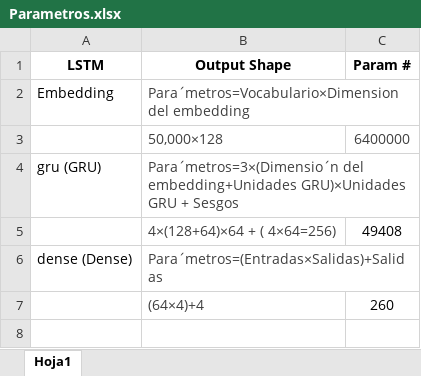
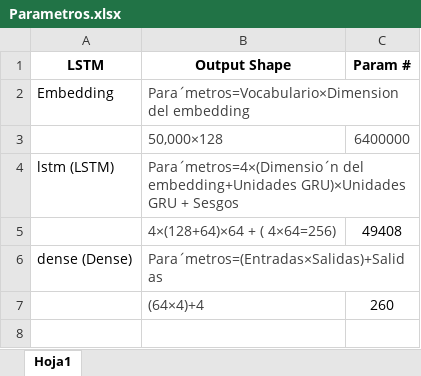
Before and after one commit to Jcortizba10/Proyecto_ProDatos_Sec, an Excel workbook: Parametros.xlsx, sheet Hoja1, drawn as a sheet; only a part is shown; values as stored, in another font and other column widths than the file's, no borders; removed rows and columns are numbered as before the commit, all else as after; the diff names each change by its address in the sheet, - before the commit and + after, or states it on an @@ line.

Commit message:
Proyecto de procesamiento de datos Jesus_f

```diff
--- a/Parametros.xlsx (sheet Hoja1)
+++ b/Parametros.xlsx (sheet Hoja1)
-row 4: gru (GRU) | Paraˊmetros=3×(Dimensioˊn del embedding+Unidades GRU)×Unidades GRU + Sesgos
+row 4: lstm (LSTM) | Paraˊmetros=4×(Dimensioˊn del embedding+Unidades GRU)×Unidades GRU + Sesgos
```
